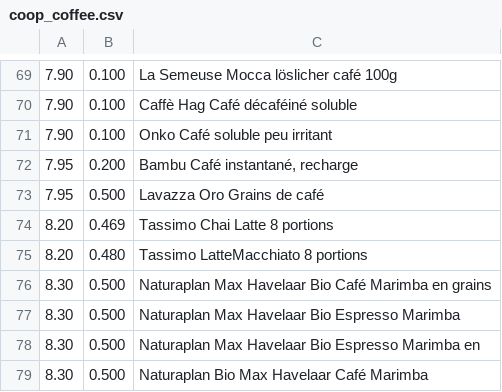
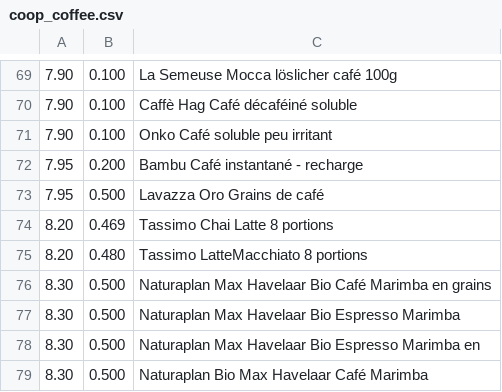
Before and after one commit to nst/matplotlib_experiments, a CSV file: coop_coffee/coop_coffee.csv, drawn as a sheet; only a part is shown, gaps mark what is left out.

Commit message:
Update coop_coffee.csv
Removed a Comma on line 72, and replaced it with '-'., File should be searchable now.

```diff
--- a/coop_coffee/coop_coffee.csv
+++ b/coop_coffee/coop_coffee.csv
@@ -71,3 +71,3 @@
 7.90	0.100	Onko Café soluble peu irritant
-7.95	0.200	Bambu Café instantané, recharge
+7.95	0.200	Bambu Café instantané - recharge
 7.95	0.500	Lavazza Oro Grains de café
```
